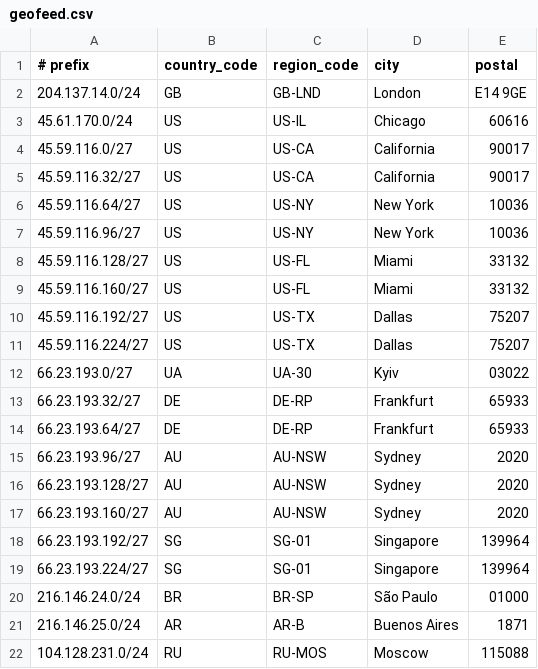
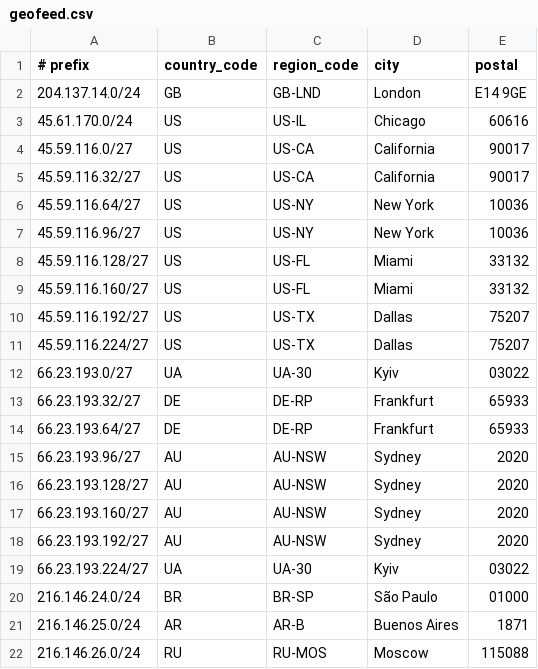
Before and after one commit to Atomic-Networks/Atomic-Geofeed, a CSV file: geofeed.csv, drawn as a sheet.

Commit message:
Update geofeed.csv

```diff
--- a/geofeed.csv
+++ b/geofeed.csv
@@ -17,6 +17,6 @@
 66.23.193.160/27,AU,AU-NSW,Sydney,2020
-66.23.193.192/27,SG,SG-01,Singapore,139964
-66.23.193.224/27,SG,SG-01,Singapore,139964
+66.23.193.192/27,AU,AU-NSW,Sydney,2020
+66.23.193.224/27,UA,UA-30,Kyiv,03022
 216.146.24.0/24,BR,BR-SP,São Paulo,01000
 216.146.25.0/24,AR,AR-B,Buenos Aires,1871
-104.128.231.0/24,RU,RU-MOS,Moscow,115088
+216.146.26.0/24,RU,RU-MOS,Moscow,115088
```
